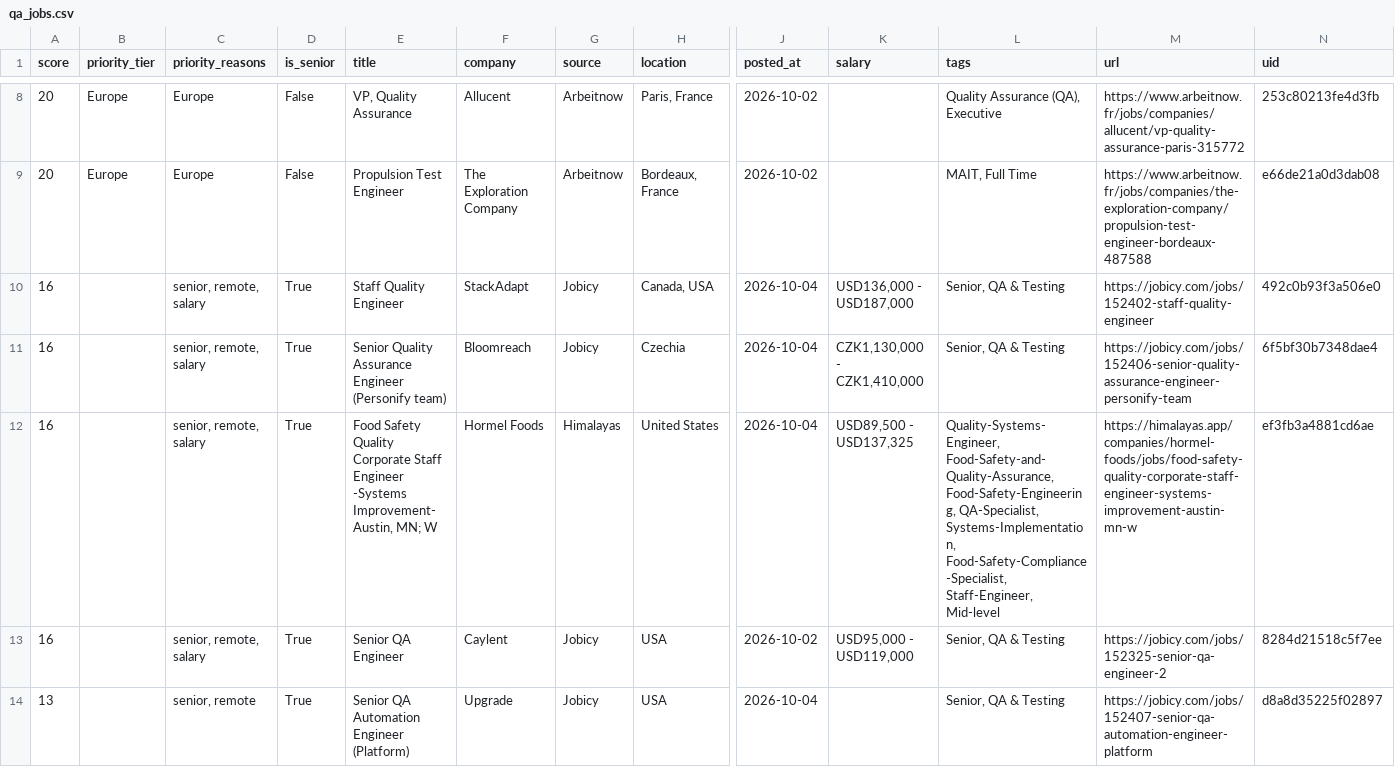
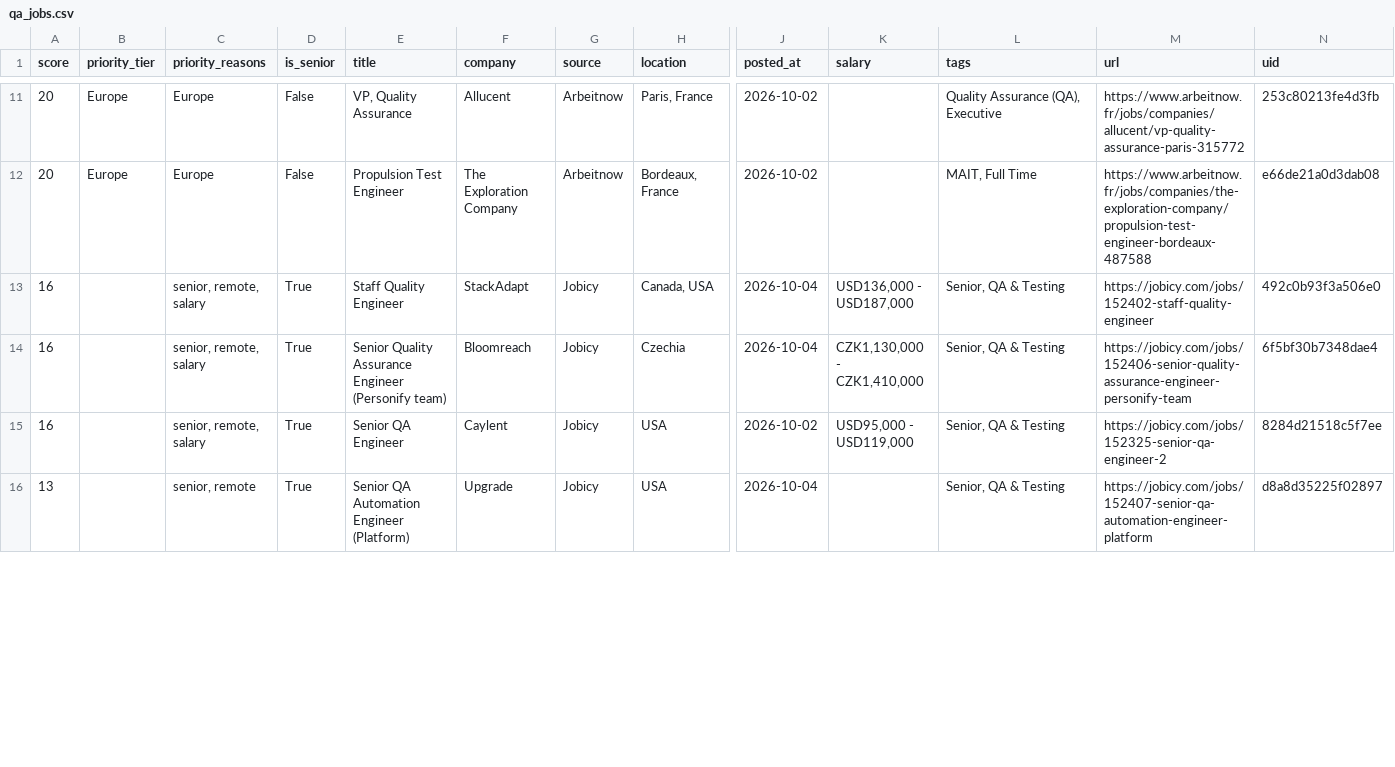
Before and after one commit to alif16syafri/job-scanner, a CSV file: output/qa_jobs.csv, drawn as a sheet; only a part is shown, gaps mark what is left out; removed rows and columns are numbered as before the commit, all else as after; rows hold the shown columns only; the diff covers the shown part only; the diff names each change by its address in the sheet, - before the commit and + after, or states it on an @@ line.

```diff
--- a/output/qa_jobs.csv
+++ b/output/qa_jobs.csv
-row 12: 16 |  | senior, remote, salary | True | Food Safety Quality Corporate Staff Engineer -Systems Improvement- Austin, MN; W | Hormel Foods | Himalayas | United States | 2026-10-04 | USD89,500 - USD137,325 | Quality-Systems-Engineer, Food-Safety-and-Quality-Assurance, Food-Safety-Engineering, QA-Specialist, Systems-Implementation, Food-Safety-Compliance-Specialist, Staff-Engineer, Mid-level | https://himalayas.app/companies/hormel-foods/jobs/food-safety-quality-corporate-staff-engineer-systems-improvement-austin-mn-w | ef3fb3a4881cd6ae
```
Also changed, not shown: 9 added rows and 5 removed rows elsewhere in this file, 2 other files.
